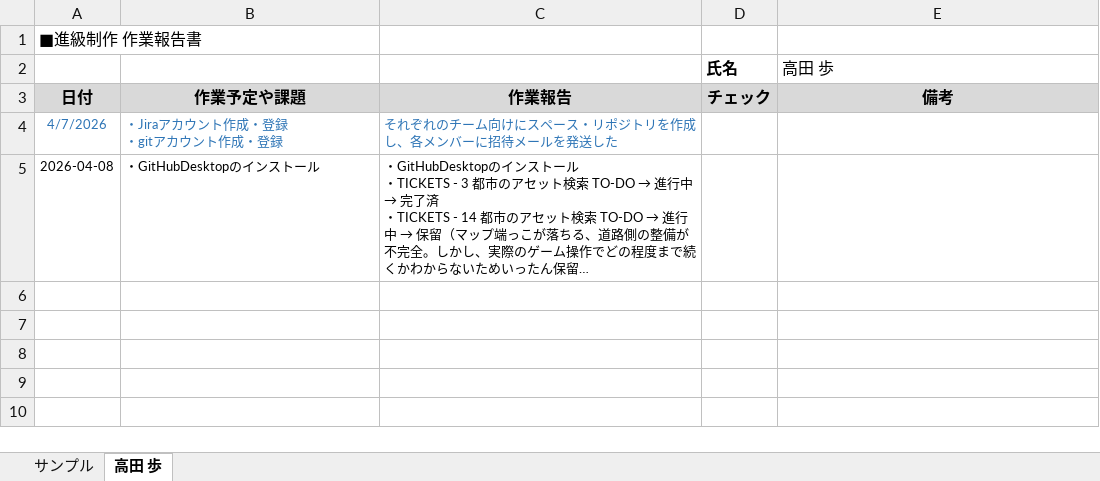
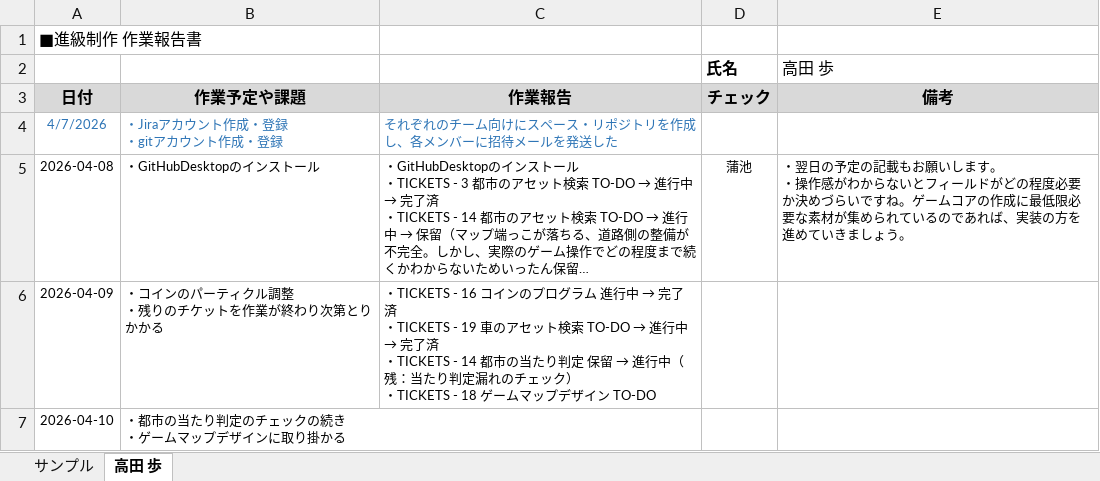
Before and after one commit to MasayaKAMACHI-o-hara/assignment2-uic-tickets, an Excel workbook: Reports/07_Takada_Ayumi_作業報告.xlsx, sheet 高田 歩, drawn as a sheet; long unchanged cells end in …; values as stored, in another font and other column widths than the file's, no borders; ↵ is a line break in a cell; the diff names each change by its address in the sheet, - before the commit and + after, or states it on an @@ line.

Commit message:
Update 07_Takada_Ayumi_作業報告.xlsx

```diff
--- a/Reports/07_Takada_Ayumi_作業報告.xlsx (sheet 高田 歩)
+++ b/Reports/07_Takada_Ayumi_作業報告.xlsx (sheet 高田 歩)
-D5 (チェック): (empty)
+D5 (チェック): 蒲池
-E5 (備考): (empty)
+E5 (備考): ・翌日の予定の記載もお願いします。 ↵ ・操作感がわからないとフィールドがどの程度必要か決めづらいですね。ゲームコアの作成に最低限必要な素材が集められているのであれば、実装の方を進めていきましょう。
+row 6: 2026-04-09 | ・コインのパーティクル調整 ↵ ・残りのチケットを作業が終わり次第とりかかる | ・TICKETS - 16 コインのプログラム 進行中 → 完了済 ↵ ・TICKETS - 19 車のアセット検索 TO-DO → 進行中 → 完了済 ↵ ・TICKETS - 14 都市の当たり判定 保留 → 進行中（残：当たり判定漏れのチェック） ↵ ・TICKETS - 18 ゲームマップデザイン TO-DO
+row 7: 2026-04-10 | ・都市の当たり判定のチェックの続き ↵ ・ゲームマップデザインに取り掛かる
```
